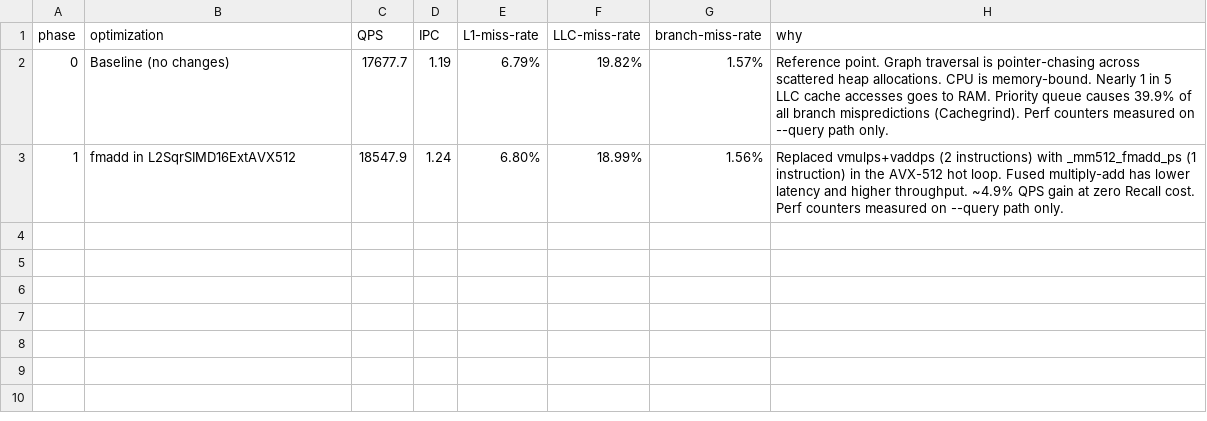
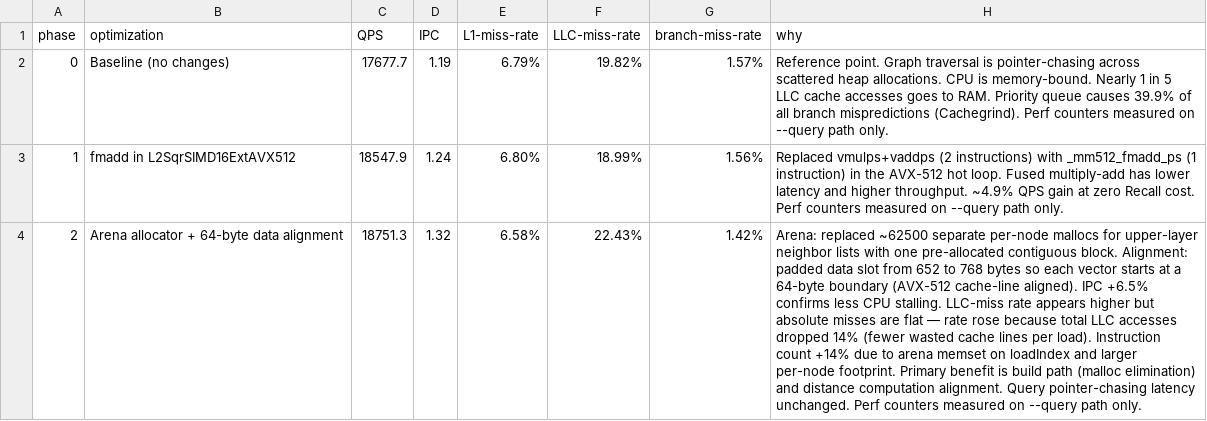
Before and after one commit to kostasloukanaris/hnswlib-opt, a CSV file: measurements/results.csv, drawn as a sheet; the diff names each change by its address in the sheet, - before the commit and + after, or states it on an @@ line.

Commit message:
Optimize memory allocation: implement arena allocator for upper-layer neighbor lists and ensure 64-byte data alignment, improving performance and reducing fragmentation.

```diff
--- a/measurements/results.csv
+++ b/measurements/results.csv
+row 4: 2 | Arena allocator + 64-byte data alignment | 18751.3 | 1.32 | 6.58% | 22.43% | 1.42% | Arena: replaced ~62500 separate per-node mallocs for upper-layer neighbor lists with one pre-allocated contiguous block. Alignment: padded data slot from 652 to 768 bytes so each vector starts at a 64-byte boundary (AVX-512 cache-line aligned). IPC +6.5% confirms less CPU stalling. LLC-miss rate appears higher but absolute misses are flat — rate rose because total LLC accesses dropped 14% (fewer wasted cache lines per load). Instruction count +14% due to arena memset on loadIndex and larger per-node footprint. Primary benefit is build path (malloc elimination) and distance computation alignment. Query pointer-chasing latency unchanged. Perf counters measured on --query path only.
```
Also changed, not shown: 1 other file.
